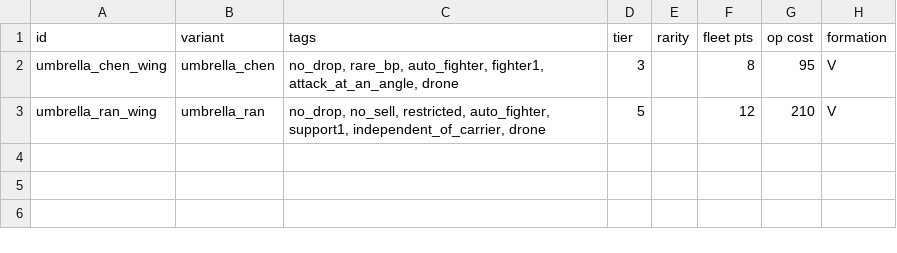
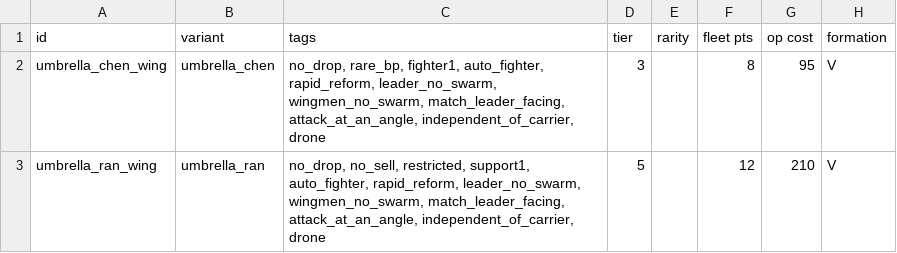
Before and after one commit to PrincessOfEvil/Umbrella-Battlestation, a CSV file: data/hulls/wing_data.csv, drawn as a sheet; only a part is shown; the diff names each change by its address in the sheet, - before the commit and + after, or states it on an @@ line.

```diff
--- a/data/hulls/wing_data.csv
+++ b/data/hulls/wing_data.csv
-C2 (tags): no_drop, rare_bp, auto_fighter, fighter1, attack_at_an_angle, drone
+C2 (tags): no_drop, rare_bp, fighter1, auto_fighter, rapid_reform, leader_no_swarm, wingmen_no_swarm, match_leader_facing, attack_at_an_angle, independent_of_carrier, drone
-C3 (tags): …no_sell, restricted, auto_fighter, support1, independent_of_carrier, drone
+C3 (tags): …no_sell, restricted, support1, auto_fighter, rapid_reform, leader_no_swarm, wingmen_no_swarm, match_leader_facing, attack_at_an_angle, independent_of_carrier, drone
```
Also changed, not shown: data/hulls/ship_data.csv, 1 other file.
